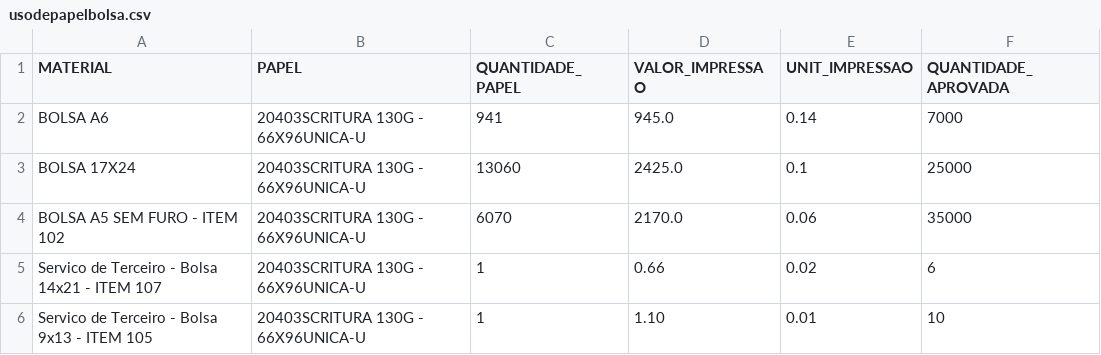
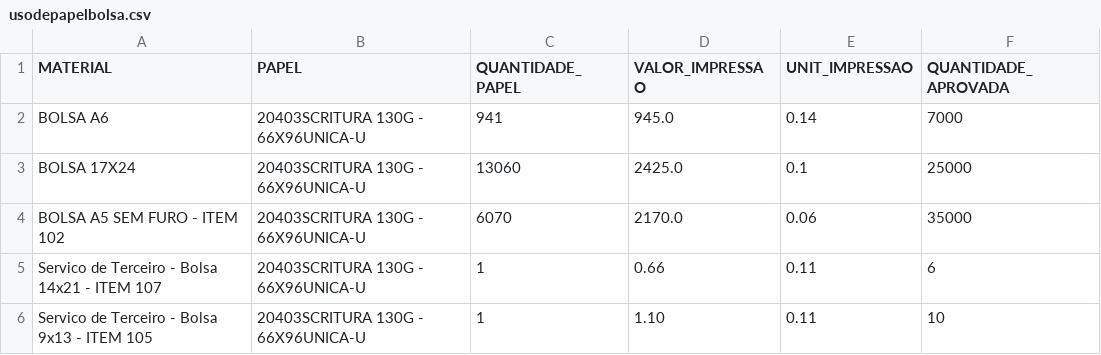
Before and after one commit to K1NGOD-RJ/projeto_orcamento, a CSV file: usodepapelbolsa.csv, drawn as a sheet.

Commit message:
Update usodepapelbolsa.csv

```diff
--- a/usodepapelbolsa.csv
+++ b/usodepapelbolsa.csv
@@ -4,3 +4,3 @@ BOLSA 17X24,20403SCRITURA 130G - 66X96UNICA-U,13060,2425.0,0.1,25000
 BOLSA A5 SEM FURO - ITEM 102,20403SCRITURA 130G - 66X96UNICA-U,6070,2170.0,0.06,35000
-Servico de Terceiro - Bolsa 14x21 - ITEM 107,20403SCRITURA 130G - 66X96UNICA-U,1,0.66,0.02,6
-Servico de Terceiro - Bolsa 9x13 - ITEM 105,20403SCRITURA 130G - 66X96UNICA-U,1,1.10,0.01,10
+Servico de Terceiro - Bolsa 14x21 - ITEM 107,20403SCRITURA 130G - 66X96UNICA-U,1,0.66,0.11,6
+Servico de Terceiro - Bolsa 9x13 - ITEM 105,20403SCRITURA 130G - 66X96UNICA-U,1,1.10,0.11,10
```
